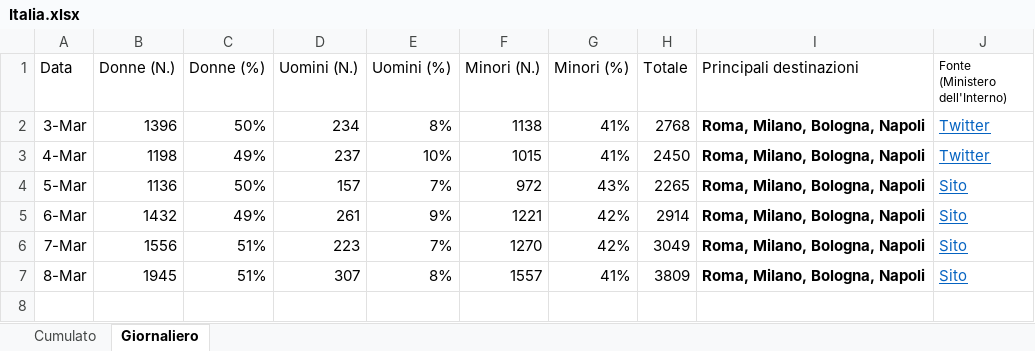
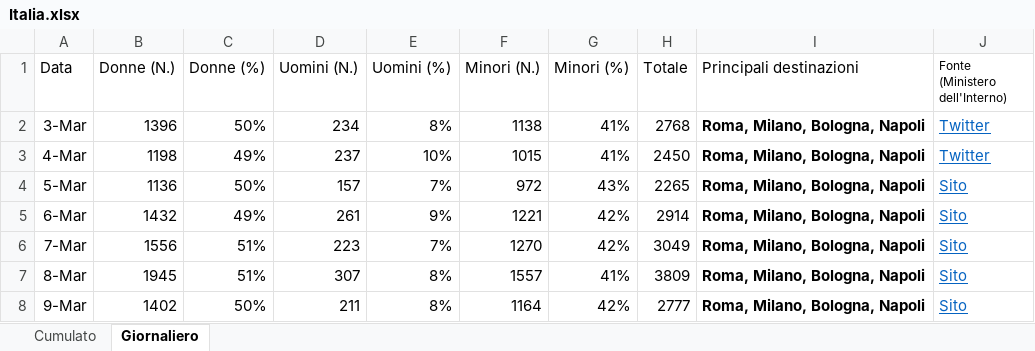
Before and after one commit to fbranda/INFN-ISS, an Excel workbook: Profughi ucraini/Italia.xlsx, sheet Giornaliero, drawn as a sheet; values as stored, in another font and other column widths than the file's, no borders; the diff names each change by its address in the sheet, - before the commit and + after, or states it on an @@ line.

Commit message:
Add files via upload

```diff
--- a/Profughi ucraini/Italia.xlsx (sheet Giornaliero)
+++ b/Profughi ucraini/Italia.xlsx (sheet Giornaliero)
+row 8: 9-Mar | 1402 | 50% | 211 | 8% | 1164 | 42% | 2777 | Roma, Milano, Bologna, Napoli | Sito
```
Also changed, not shown: sheet Cumulato.
